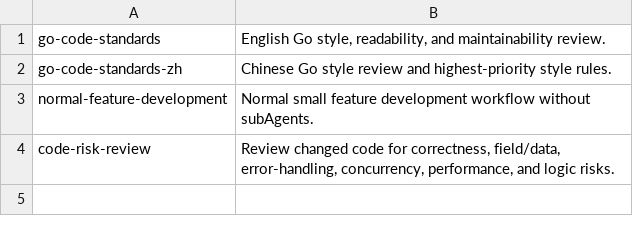
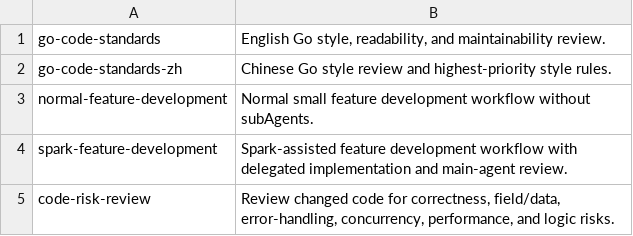
Before and after one commit to CCpro10/go-code-standards, a TSV file: skills/manifest.tsv, drawn as a sheet; the diff names each change by its address in the sheet, - before the commit and + after, or states it on an @@ line.

Commit message:
Add spark feature development skill

```diff
--- a/skills/manifest.tsv
+++ b/skills/manifest.tsv
+row 4: spark-feature-development | Spark-assisted feature development workflow with delegated implementation and main-agent review.
```
Also changed, not shown: 4 other files.
